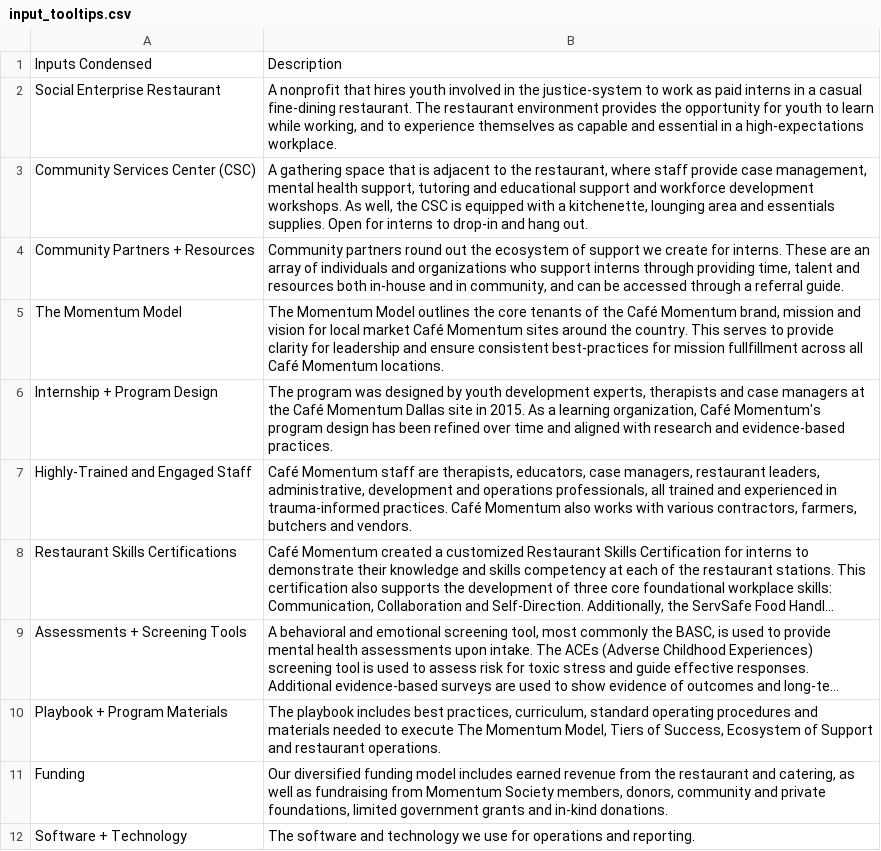
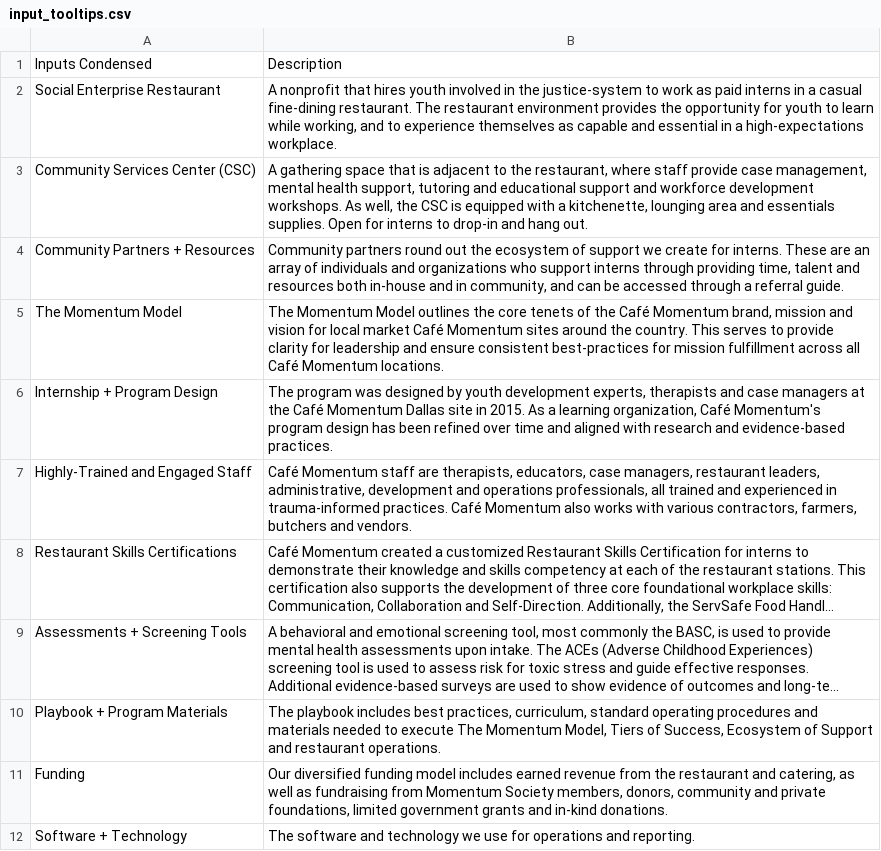
Before and after one commit to januaryadvisors/purpose-built-dashboard, a CSV file: data/input_tooltips.csv, drawn as a sheet; only a part is shown; long unchanged cells end in ….

Commit message:
updated tooltip typo

```diff
--- a/data/input_tooltips.csv
+++ b/data/input_tooltips.csv
@@ -4,3 +4,3 @@ Community Services Center (CSC),"A gathering space that is adjacent to the resta
 Community Partners + Resources,"Community partners round out the ecosystem of support we create for interns. These are an array of individuals and organizations who support interns through providing time, talent and resources both in-house and in community, and can be accessed through a referral guide."
-The Momentum Model,"The Momentum Model outlines the core tenants of the Café Momentum brand, mission and vision for local market Café Momentum sites around the country. This serves to provide clarity for leadership and ensure consistent best-practices for mission fullfillment across all Café Momentum locations. "
+The Momentum Model,"The Momentum Model outlines the core tenets of the Café Momentum brand, mission and vision for local market Café Momentum sites around the country. This serves to provide clarity for leadership and ensure consistent best-practices for mission fulfillment across all Café Momentum locations. "
 Internship + Program Design,"The program was designed by youth development experts, therapists and case managers at the Café Momentum Dallas site in 2015. As a learning organization, Café Momentum's program design has been refined over time and aligned with research and evidence-based practices. "
```
